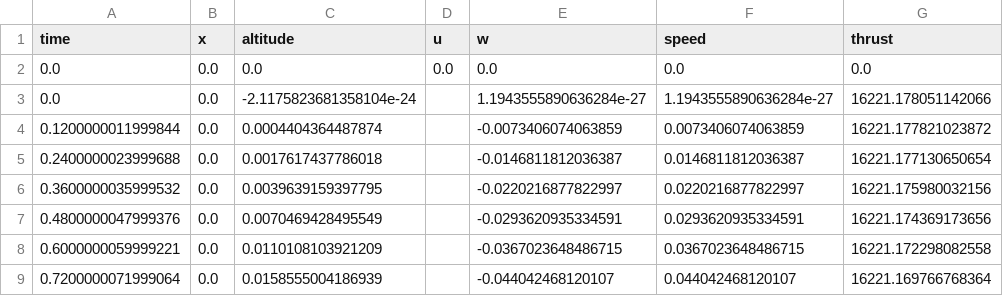
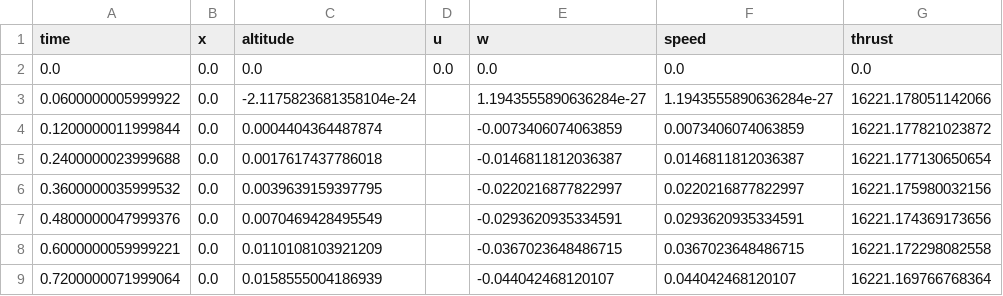
Before and after one commit to EzraCerpac/Transwing-eVTOL, a CSV file: data/flight_data/mission_data.csv, drawn as a sheet; only a part is shown; the diff names each change by its address in the sheet, - before the commit and + after, or states it on an @@ line.

```diff
--- a/data/flight_data/mission_data.csv
+++ b/data/flight_data/mission_data.csv
-A3 (time): 0.0
+A3 (time): 0.0600000005999922
```
Also changed, not shown: data/flight_data/Transition.csv, 12 other files.
